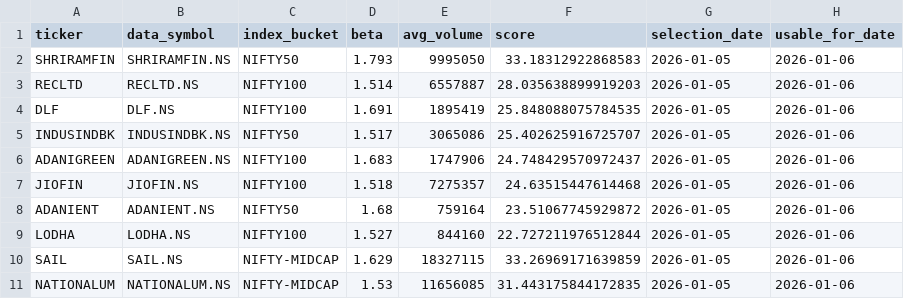
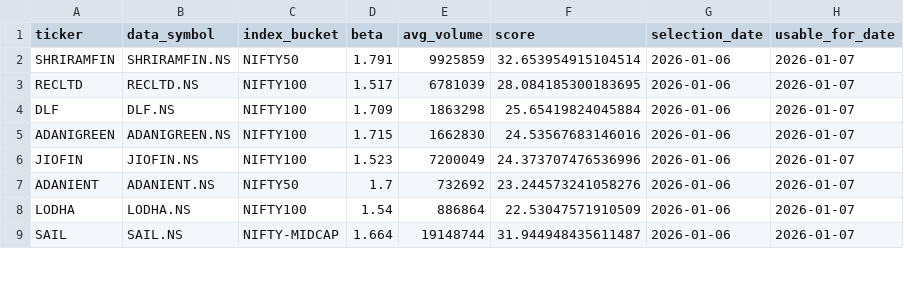
Before and after one commit to arun906/ScalpingApp, a CSV file: active_watchlist.csv, drawn as a sheet; only a part is shown; the diff covers the shown part only.

```diff
--- a/active_watchlist.csv
+++ b/active_watchlist.csv
@@ -1,11 +1,9 @@
 ticker,data_symbol,index_bucket,beta,avg_volume,score,selection_date,usable_for_date
-SHRIRAMFIN,SHRIRAMFIN.NS,NIFTY50,1.793,9995050,33.18312922868583,2026-01-05,2026-01-06
-RECLTD,RECLTD.NS,NIFTY100,1.514,6557887,28.035638899919203,2026-01-05,2026-01-06
-DLF,DLF.NS,NIFTY100,1.691,1895419,25.848088075784535,2026-01-05,2026-01-06
-INDUSINDBK,INDUSINDBK.NS,NIFTY50,1.517,3065086,25.402625916725707,2026-01-05,2026-01-06
-ADANIGREEN,ADANIGREEN.NS,NIFTY100,1.683,1747906,24.748429570972437,2026-01-05,2026-01-06
-JIOFIN,JIOFIN.NS,NIFTY100,1.518,7275357,24.63515447614468,2026-01-05,2026-01-06
-ADANIENT,ADANIENT.NS,NIFTY50,1.68,759164,23.51067745929872,2026-01-05,2026-01-06
-LODHA,LODHA.NS,NIFTY100,1.527,844160,22.727211976512844,2026-01-05,2026-01-06
-SAIL,SAIL.NS,NIFTY-MIDCAP,1.629,18327115,33.26969171639859,2026-01-05,2026-01-06
-NATIONALUM,NATIONALUM.NS,NIFTY-MIDCAP,1.53,11656085,31.443175844172835,2026-01-05,2026-01-06
+SHRIRAMFIN,SHRIRAMFIN.NS,NIFTY50,1.791,9925859,32.653954915104514,2026-01-06,2026-01-07
+RECLTD,RECLTD.NS,NIFTY100,1.517,6781039,28.084185300183695,2026-01-06,2026-01-07
+DLF,DLF.NS,NIFTY100,1.709,1863298,25.65419824045884,2026-01-06,2026-01-07
+ADANIGREEN,ADANIGREEN.NS,NIFTY100,1.715,1662830,24.53567683146016,2026-01-06,2026-01-07
+JIOFIN,JIOFIN.NS,NIFTY100,1.523,7200049,24.373707476536996,2026-01-06,2026-01-07
+ADANIENT,ADANIENT.NS,NIFTY50,1.7,732692,23.244573241058276,2026-01-06,2026-01-07
+LODHA,LODHA.NS,NIFTY100,1.54,886864,22.53047571910509,2026-01-06,2026-01-07
+SAIL,SAIL.NS,NIFTY-MIDCAP,1.664,19148744,31.944948435611487,2026-01-06,2026-01-07
```
Also changed, not shown: 2 added rows, 1 removed row and 10 edited cells elsewhere in this file, watchlist_history.csv.
